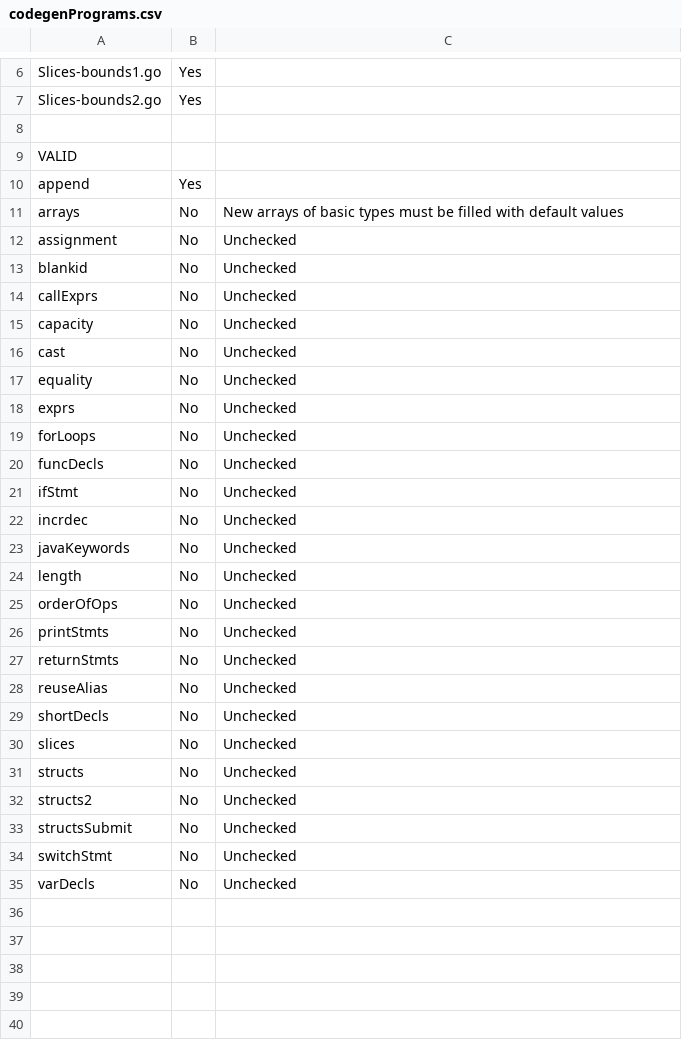
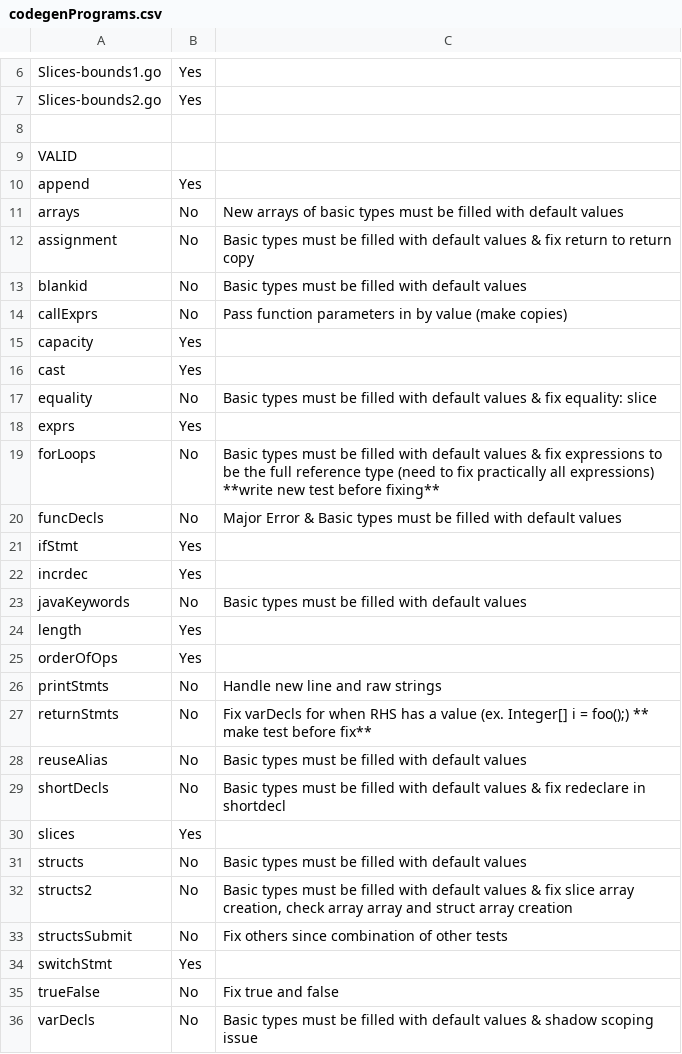
Before and after one commit to pashakondratyev/GoJava, a CSV file: codegenPrograms.csv, drawn as a sheet; only a part is shown, gaps mark what is left out.

Commit message:
Outline of issues for all test programs

```diff
--- a/codegenPrograms.csv
+++ b/codegenPrograms.csv
@@ -11,25 +11,26 @@ append,Yes,
 arrays,No,New arrays of basic types must be filled with default values
-assignment,No,Unchecked
-blankid,No,Unchecked
-callExprs,No,Unchecked
-capacity,No,Unchecked
-cast,No,Unchecked
-equality,No,Unchecked
-exprs,No,Unchecked
-forLoops,No,Unchecked
-funcDecls,No,Unchecked
-ifStmt,No,Unchecked
-incrdec,No,Unchecked
-javaKeywords,No,Unchecked
-length,No,Unchecked
-orderOfOps,No,Unchecked
-printStmts,No,Unchecked
-returnStmts,No,Unchecked
-reuseAlias,No,Unchecked
-shortDecls,No,Unchecked
-slices,No,Unchecked
-structs,No,Unchecked
-structs2,No,Unchecked
-structsSubmit,No,Unchecked
-switchStmt,No,Unchecked
-varDecls,No,Unchecked
+assignment,No,Basic types must be filled with default values & fix return to return copy
+blankid,No,Basic types must be filled with default values
+callExprs,No,Pass function parameters in by value (make copies)
+capacity,Yes,
+cast,Yes,
+equality,No,Basic types must be filled with default values & fix equality: slice
+exprs,Yes,
+forLoops,No,Basic types must be filled with default values & fix expressions to be the full reference type (need to fix practically all expressions) **write new test before fixing**
+funcDecls,No,Major Error & Basic types must be filled with default values
+ifStmt,Yes,
+incrdec,Yes,
+javaKeywords,No,Basic types must be filled with default values
+length,Yes,
+orderOfOps,Yes,
+printStmts,No,Handle new line and raw strings
+returnStmts,No,Fix varDecls for when RHS has a value (ex. Integer[] i = foo();) ** make test before fix**
+reuseAlias,No,Basic types must be filled with default values
+shortDecls,No,Basic types must be filled with default values & fix redeclare in shortdecl
+slices,Yes,
+structs,No,Basic types must be filled with default values
+structs2,No,"Basic types must be filled with default values & fix slice array creation, check array array and struct array creation"
+structsSubmit,No,Fix others since combination of other tests
+switchStmt,Yes,
+trueFalse,No,Fix true and false
+varDecls,No,Basic types must be filled with default values & shadow scoping issue
```
